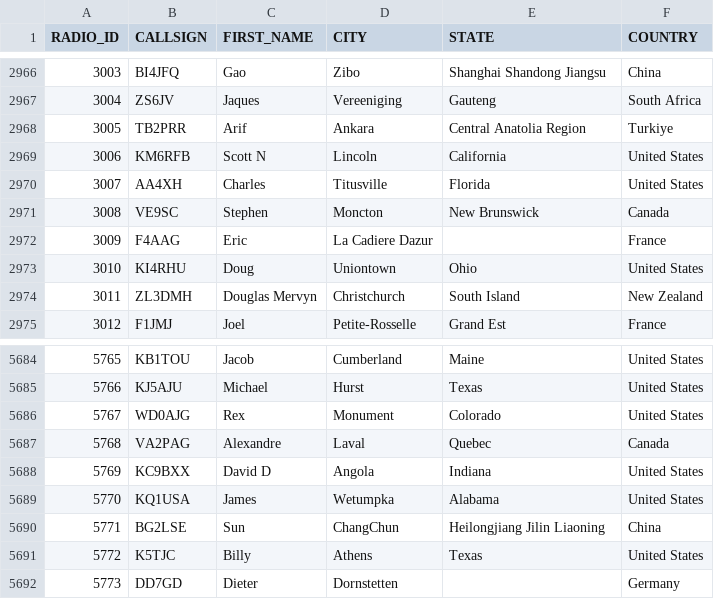
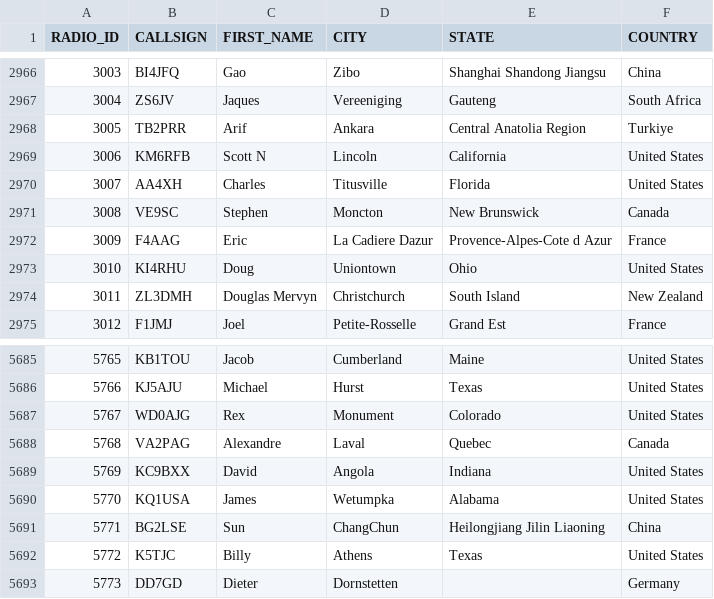
Before and after one commit to DMR-Database/dmr-database-appdata, a CSV file: nxdn.csv, drawn as a sheet; only a part is shown, gaps mark what is left out; the diff covers the shown part only.

```diff
--- a/nxdn.csv
+++ b/nxdn.csv
@@ -2971,3 +2971,3 @@ RADIO_ID,CALLSIGN,FIRST_NAME,CITY,STATE,COUNTRY
 3008,VE9SC,Stephen,Moncton,New Brunswick,Canada
-3009,F4AAG,Eric,La Cadiere Dazur,,France
+3009,F4AAG,Eric,La Cadiere Dazur,Provence-Alpes-Cote d Azur,France
 3010,KI4RHU,Doug,Uniontown,Ohio,United States
@@ -5687,3 +5688,3 @@ RADIO_ID,CALLSIGN,FIRST_NAME,CITY,STATE,COUNTRY
 5768,VA2PAG,Alexandre,Laval,Quebec,Canada
-5769,KC9BXX,David D,Angola,Indiana,United States
+5769,KC9BXX,David,Angola,Indiana,United States
 5770,KQ1USA,James,Wetumpka,Alabama,United States
```
Also changed, not shown: 13 added rows elsewhere in this file, 6 other files.
